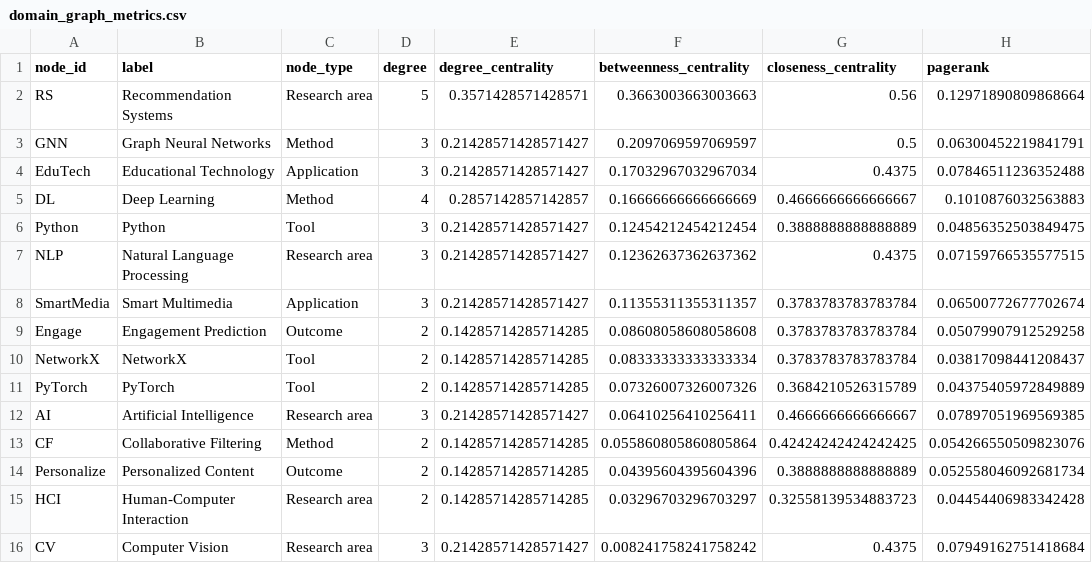
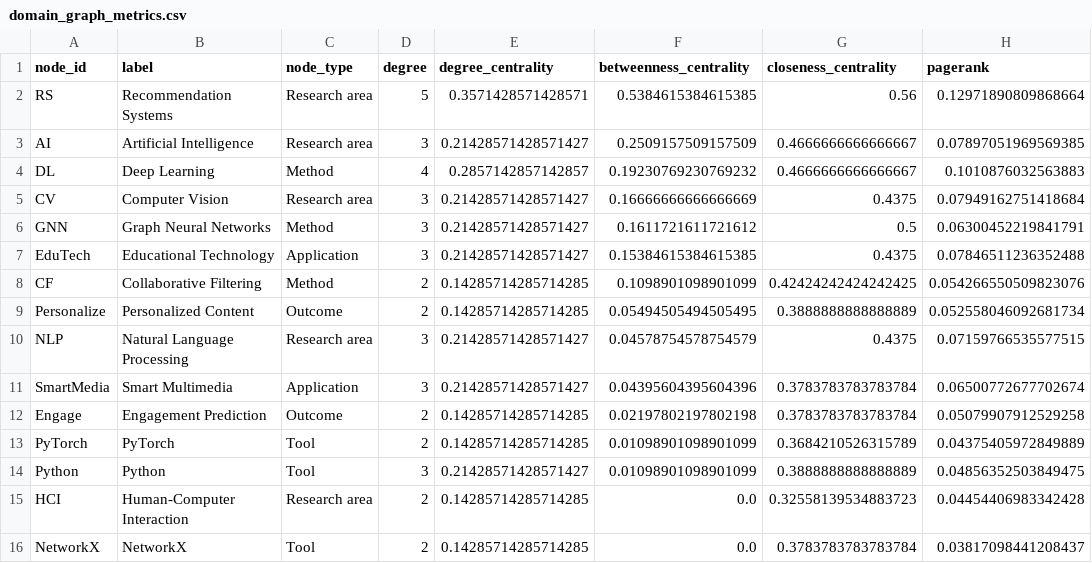
Before and after one commit to Monokayser/facebook-engagement-network-visualization, a CSV file: outputs/tables/domain_graph_metrics.csv, drawn as a sheet.

```diff
--- a/outputs/tables/domain_graph_metrics.csv
+++ b/outputs/tables/domain_graph_metrics.csv
@@ -1,16 +1,16 @@
 node_id,label,node_type,degree,degree_centrality,betweenness_centrality,closeness_centrality,pagerank
-RS,Recommendation Systems,Research area,5,0.3571428571428571,0.3663003663003663,0.56,0.12971890809868664
-GNN,Graph Neural Networks,Method,3,0.21428571428571427,0.2097069597069597,0.5,0.06300452219841791
-EduTech,Educational Technology,Application,3,0.21428571428571427,0.17032967032967034,0.4375,0.07846511236352488
-DL,Deep Learning,Method,4,0.2857142857142857,0.16666666666666669,0.4666666666666667,0.1010876032563883
-Python,Python,Tool,3,0.21428571428571427,0.12454212454212454,0.3888888888888889,0.04856352503849475
-NLP,Natural Language Processing,Research area,3,0.21428571428571427,0.12362637362637362,0.4375,0.07159766535577515
-SmartMedia,Smart Multimedia,Application,3,0.21428571428571427,0.11355311355311357,0.3783783783783784,0.06500772677702674
-Engage,Engagement Prediction,Outcome,2,0.14285714285714285,0.08608058608058608,0.3783783783783784,0.05079907912529258
-NetworkX,NetworkX,Tool,2,0.14285714285714285,0.08333333333333334,0.3783783783783784,0.03817098441208437
-PyTorch,PyTorch,Tool,2,0.14285714285714285,0.07326007326007326,0.3684210526315789,0.04375405972849889
-AI,Artificial Intelligence,Research area,3,0.21428571428571427,0.06410256410256411,0.4666666666666667,0.07897051969569385
-CF,Collaborative Filtering,Method,2,0.14285714285714285,0.055860805860805864,0.42424242424242425,0.054266550509823076
-Personalize,Personalized Content,Outcome,2,0.14285714285714285,0.04395604395604396,0.3888888888888889,0.052558046092681734
-HCI,Human-Computer Interaction,Research area,2,0.14285714285714285,0.03296703296703297,0.32558139534883723,0.04454406983342428
-CV,Computer Vision,Research area,3,0.21428571428571427,0.008241758241758242,0.4375,0.07949162751418684
+RS,Recommendation Systems,Research area,5,0.3571428571428571,0.5384615384615385,0.56,0.12971890809868664
+AI,Artificial Intelligence,Research area,3,0.21428571428571427,0.2509157509157509,0.4666666666666667,0.07897051969569385
+DL,Deep Learning,Method,4,0.2857142857142857,0.19230769230769232,0.4666666666666667,0.1010876032563883
+CV,Computer Vision,Research area,3,0.21428571428571427,0.16666666666666669,0.4375,0.07949162751418684
+GNN,Graph Neural Networks,Method,3,0.21428571428571427,0.1611721611721612,0.5,0.06300452219841791
+EduTech,Educational Technology,Application,3,0.21428571428571427,0.15384615384615385,0.4375,0.07846511236352488
+CF,Collaborative Filtering,Method,2,0.14285714285714285,0.1098901098901099,0.42424242424242425,0.054266550509823076
+Personalize,Personalized Content,Outcome,2,0.14285714285714285,0.05494505494505495,0.3888888888888889,0.052558046092681734
+NLP,Natural Language Processing,Research area,3,0.21428571428571427,0.04578754578754579,0.4375,0.07159766535577515
+SmartMedia,Smart Multimedia,Application,3,0.21428571428571427,0.04395604395604396,0.3783783783783784,0.06500772677702674
+Engage,Engagement Prediction,Outcome,2,0.14285714285714285,0.02197802197802198,0.3783783783783784,0.05079907912529258
+PyTorch,PyTorch,Tool,2,0.14285714285714285,0.01098901098901099,0.3684210526315789,0.04375405972849889
+Python,Python,Tool,3,0.21428571428571427,0.01098901098901099,0.3888888888888889,0.04856352503849475
+HCI,Human-Computer Interaction,Research area,2,0.14285714285714285,0.0,0.32558139534883723,0.04454406983342428
+NetworkX,NetworkX,Tool,2,0.14285714285714285,0.0,0.3783783783783784,0.03817098441208437
```
Also changed, not shown: 37 other files.
